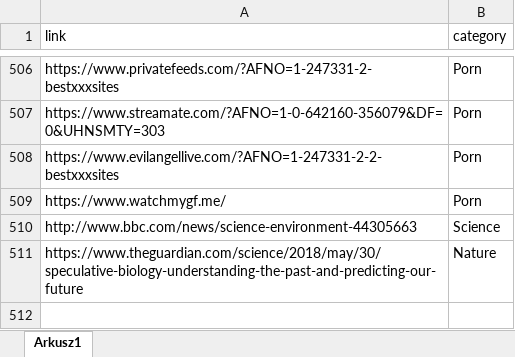
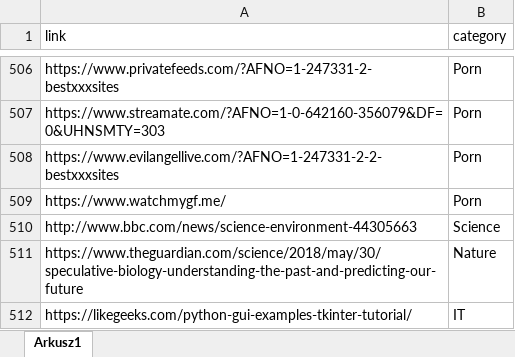
Before and after one commit to pPrecel/W2S-WebClasifier, an Excel workbook: Categories.xlsx, sheet Arkusz1, drawn as a sheet; only a part is shown, gaps mark what is left out; values as stored, in another font and other column widths than the file's, no borders; the diff names each change by its address in the sheet, - before the commit and + after, or states it on an @@ line.

```diff
--- a/Categories.xlsx (sheet Arkusz1)
+++ b/Categories.xlsx (sheet Arkusz1)
+row 512: https://likegeeks.com/python-gui-examples-tkinter-tutorial/ | IT
```
Also changed, not shown: 2 other files.
